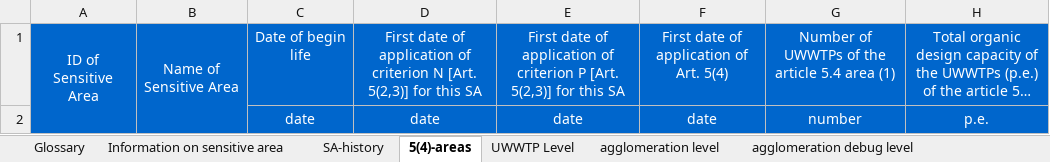
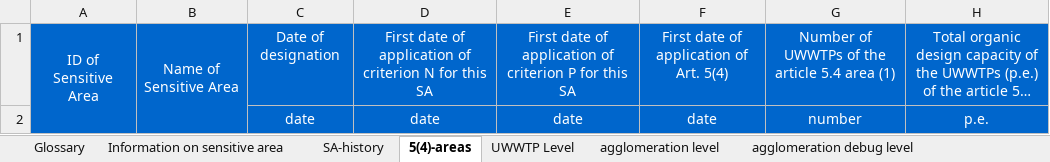
Before and after one commit to OIEau/uwwtd, an Excel workbook: uwwtd website/sites/all/modules/uwwtd/model/2020_register_model_20210212.xlsx, sheet 5(4)-areas, drawn as a sheet; only a part is shown; long unchanged cells end in …; values as stored, in another font and other column widths than the file's, no borders; the diff names each change by its address in the sheet, - before the commit and + after, or states it on an @@ line.

Commit message:
change on sheet 54-area

```diff
--- a/uwwtd website/sites/all/modules/uwwtd/model/2020_register_model_20210212.xlsx (sheet 5(4)-areas)
+++ b/uwwtd website/sites/all/modules/uwwtd/model/2020_register_model_20210212.xlsx (sheet 5(4)-areas)
-C1: Date of begin life
+C1: Date of designation
-D1: …criterion N [Art. 5(2,3)] for this…
+D1: …criterion N for this…
-E1: …criterion P [Art. 5(2,3)] for this…
+E1: …criterion P for this…
```
Also changed, not shown: 1 other file.
